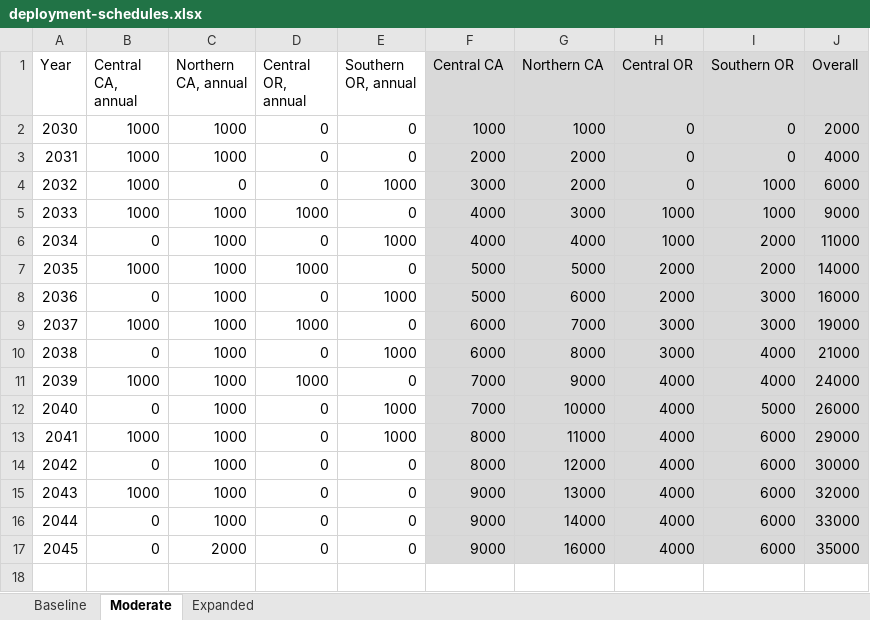
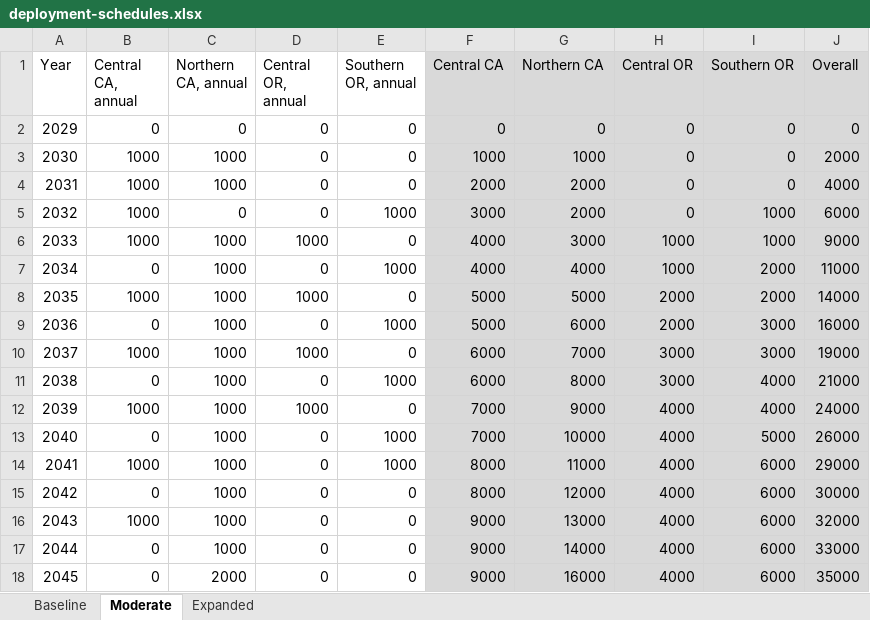
Before and after one commit to NREL/CORAL, an Excel workbook: analysis/library/pipeline/deployment-schedules.xlsx, sheet Moderate, drawn as a sheet; values as stored, in another font and other column widths than the file's, no borders; the diff names each change by its address in the sheet, - before the commit and + after, or states it on an @@ line.

```diff
--- a/analysis/library/pipeline/deployment-schedules.xlsx (sheet Moderate)
+++ b/analysis/library/pipeline/deployment-schedules.xlsx (sheet Moderate)
+row 2: 2029 | 0 | 0 | 0 | 0 | 0 | 0 | 0 | 0 | 0
```
Also changed, not shown: sheet Expanded, sheet Baseline, formulas that keep their value, analysis/library/investments/scenario-investments.xlsx, analysis/results/cumulative-capacity.xlsx, 47 other files.
